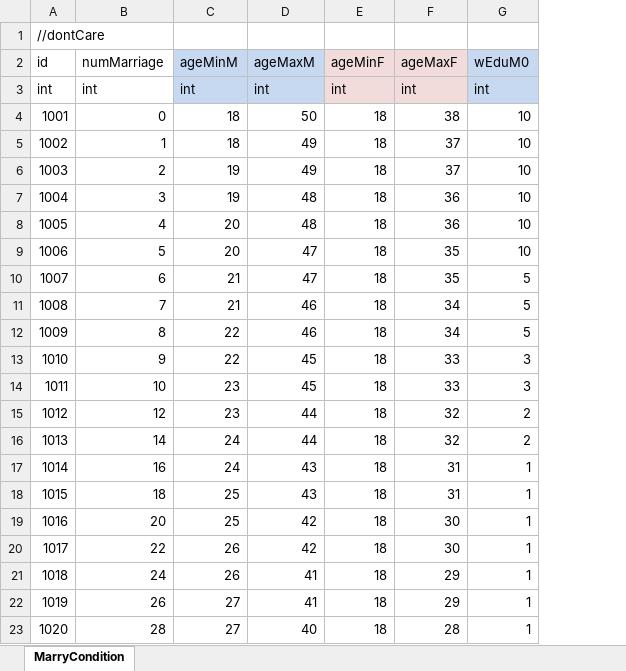
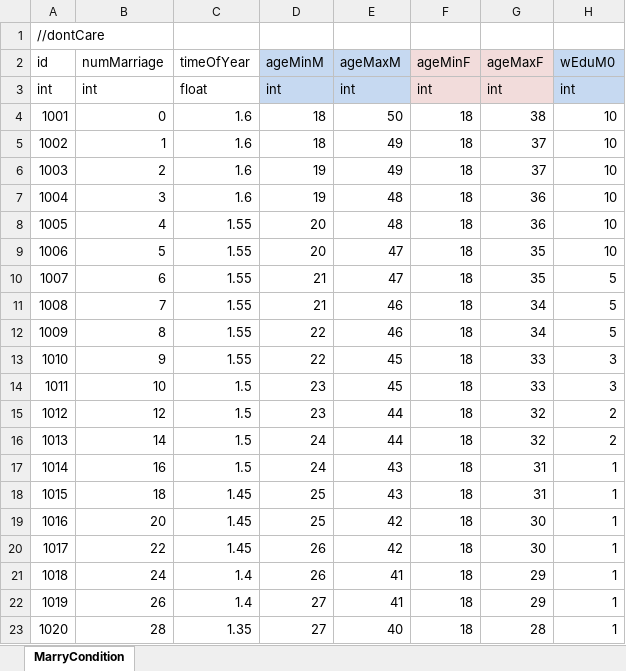
Before and after one commit to LUOHONGPENG/CookHuman3D, an Excel workbook: Assets/Excel/MarryCondition.xlsx, sheet MarryCondition, drawn as a sheet; only a part is shown; values as stored, in another font and other column widths than the file's, no borders; the diff names each change by its address in the sheet, - before the commit and + after, or states it on an @@ line.

```diff
--- a/Assets/Excel/MarryCondition.xlsx (sheet MarryCondition)
+++ b/Assets/Excel/MarryCondition.xlsx (sheet MarryCondition)
+column C (timeOfYear), rows 3-23: float | 1.6 | 1.6 | 1.6 | 1.6 | 1.55 | 1.55 | 1.55 | 1.55 | 1.55 | 1.55 | 1.5 | 1.5 | 1.5 | 1.5 | 1.45 | 1.45 | 1.45 | 1.4 | 1.4 | 1.35
```
Also changed, not shown: formulas that keep their value, Assets/Excel/RetireScore.xlsx, Assets/Excel/SpecialValue.xlsx, 10 other files.
